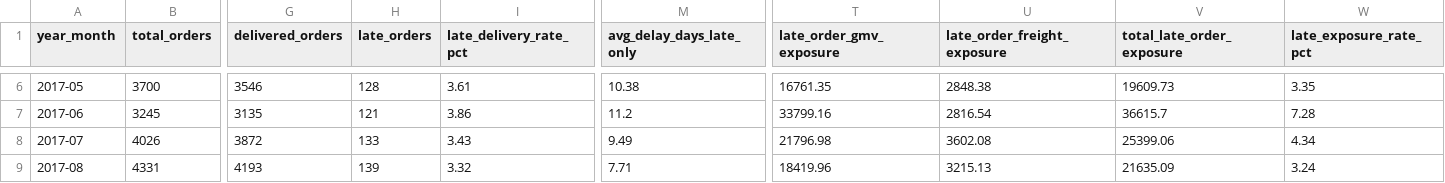
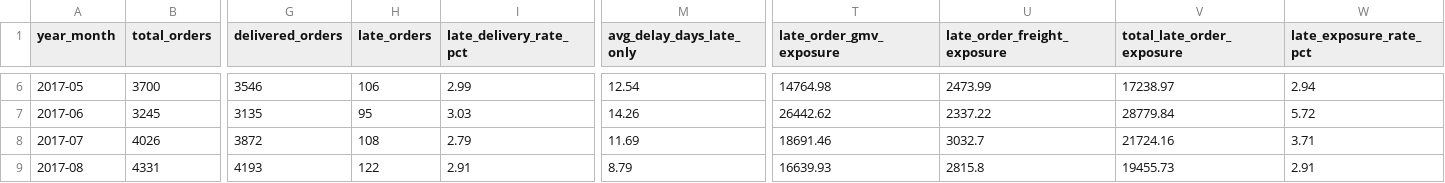
Before and after one commit to Jenish1706/Marketplace-profitability-Fulfillment-Leakage-Analysis, a CSV file: dashboard/powerbi_data/monthly_business_kpis.csv, drawn as a sheet; only a part is shown, gaps mark what is left out; the diff covers the shown part only; the diff names each change by its address in the sheet, - before the commit and + after, or states it on an @@ line.

```diff
--- a/dashboard/powerbi_data/monthly_business_kpis.csv
+++ b/dashboard/powerbi_data/monthly_business_kpis.csv
-H6 (late_orders): 128
+H6 (late_orders): 106
-I6 (late_delivery_rate_pct): 3.61
+I6 (late_delivery_rate_pct): 2.99
-M6 (avg_delay_days_late_only): 10.38
+M6 (avg_delay_days_late_only): 12.54
-T6 (late_order_gmv_exposure): 16761.35
+T6 (late_order_gmv_exposure): 14764.98
-U6 (late_order_freight_exposure): 2848.38
+U6 (late_order_freight_exposure): 2473.99
-V6 (total_late_order_exposure): 19609.73
+V6 (total_late_order_exposure): 17238.97
-W6 (late_exposure_rate_pct): 3.35
+W6 (late_exposure_rate_pct): 2.94
-H7 (late_orders): 121
+H7 (late_orders): 95
-I7 (late_delivery_rate_pct): 3.86
+I7 (late_delivery_rate_pct): 3.03
-M7 (avg_delay_days_late_only): 11.2
+M7 (avg_delay_days_late_only): 14.26
-T7 (late_order_gmv_exposure): 33799.16
+T7 (late_order_gmv_exposure): 26442.62
-U7 (late_order_freight_exposure): 2816.54
+U7 (late_order_freight_exposure): 2337.22
-V7 (total_late_order_exposure): 36615.7
+V7 (total_late_order_exposure): 28779.84
-W7 (late_exposure_rate_pct): 7.28
+W7 (late_exposure_rate_pct): 5.72
-H8 (late_orders): 133
+H8 (late_orders): 108
-I8 (late_delivery_rate_pct): 3.43
+I8 (late_delivery_rate_pct): 2.79
-M8 (avg_delay_days_late_only): 9.49
+M8 (avg_delay_days_late_only): 11.69
-T8 (late_order_gmv_exposure): 21796.98
+T8 (late_order_gmv_exposure): 18691.46
-U8 (late_order_freight_exposure): 3602.08
+U8 (late_order_freight_exposure): 3032.7
-V8 (total_late_order_exposure): 25399.06
+V8 (total_late_order_exposure): 21724.16
-W8 (late_exposure_rate_pct): 4.34
+W8 (late_exposure_rate_pct): 3.71
-H9 (late_orders): 139
+H9 (late_orders): 122
-I9 (late_delivery_rate_pct): 3.32
+I9 (late_delivery_rate_pct): 2.91
-M9 (avg_delay_days_late_only): 7.71
+M9 (avg_delay_days_late_only): 8.79
-T9 (late_order_gmv_exposure): 18419.96
+T9 (late_order_gmv_exposure): 16639.93
-U9 (late_order_freight_exposure): 3215.13
+U9 (late_order_freight_exposure): 2815.8
-V9 (total_late_order_exposure): 21635.09
+V9 (total_late_order_exposure): 19455.73
-W9 (late_exposure_rate_pct): 3.24
+W9 (late_exposure_rate_pct): 2.91
```
Also changed, not shown: 112 edited cells elsewhere in this file, dashboard/powerbi_data/category_root_cause.csv, dashboard/powerbi_data/dim_product_category.csv, 18 other files.
